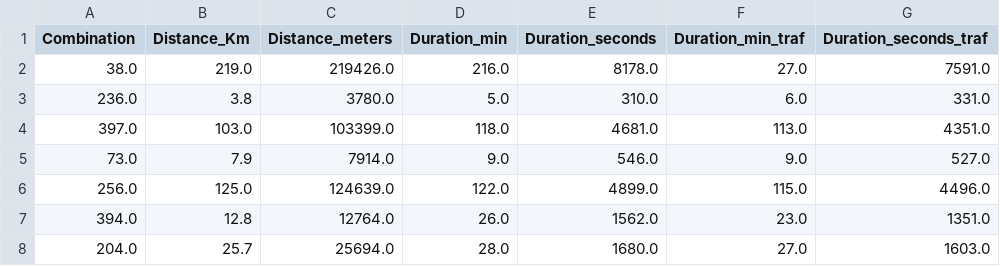
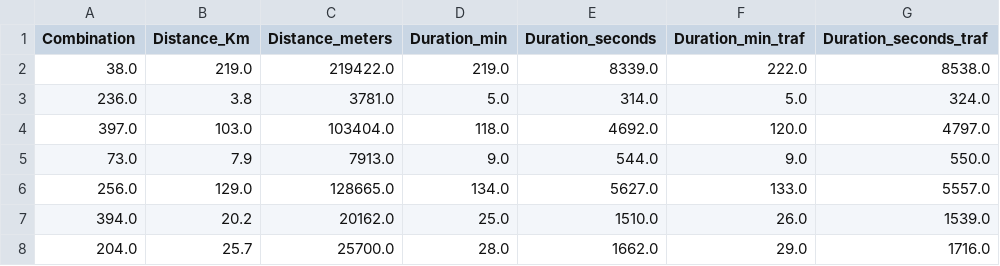
Before and after one commit to alexanderquispe/Diplomado_PUCP, a CSV file: Lecture_8/distance_info_1.csv, drawn as a sheet; only a part is shown; the diff covers the shown part only.

```diff
--- a/Lecture_8/distance_info_1.csv
+++ b/Lecture_8/distance_info_1.csv
@@ -1,8 +1,8 @@
 Combination,Distance_Km,Distance_meters,Duration_min,Duration_seconds,Duration_min_traf,Duration_seconds_traf
-38.0,219.0,219426.0,216.0,8178.0,27.0,7591.0
-236.0,3.8,3780.0,5.0,310.0,6.0,331.0
-397.0,103.0,103399.0,118.0,4681.0,113.0,4351.0
-73.0,7.9,7914.0,9.0,546.0,9.0,527.0
-256.0,125.0,124639.0,122.0,4899.0,115.0,4496.0
-394.0,12.8,12764.0,26.0,1562.0,23.0,1351.0
-204.0,25.7,25694.0,28.0,1680.0,27.0,1603.0
+38.0,219.0,219422.0,219.0,8339.0,222.0,8538.0
+236.0,3.8,3781.0,5.0,314.0,5.0,324.0
+397.0,103.0,103404.0,118.0,4692.0,120.0,4797.0
+73.0,7.9,7913.0,9.0,544.0,9.0,550.0
+256.0,129.0,128665.0,134.0,5627.0,133.0,5557.0
+394.0,20.2,20162.0,25.0,1510.0,26.0,1539.0
+204.0,25.7,25700.0,28.0,1662.0,29.0,1716.0
```
Also changed, not shown: 66 edited cells elsewhere in this file, 2 other files.
